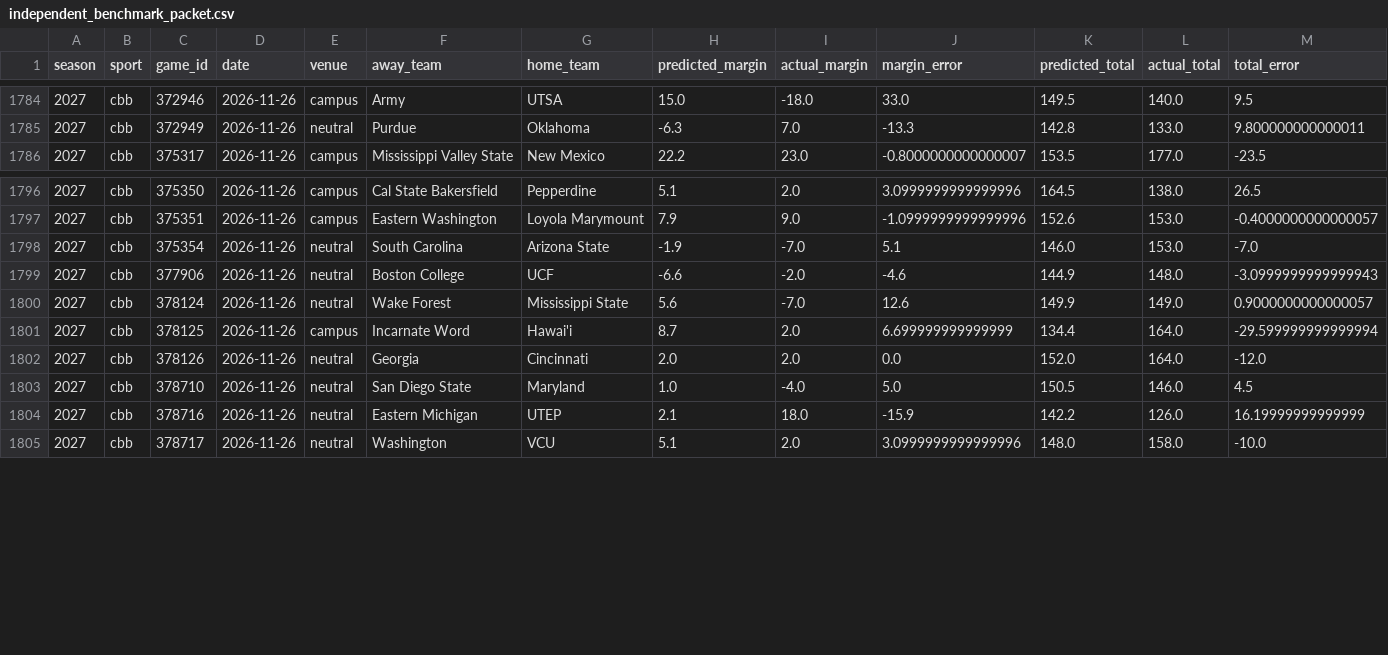
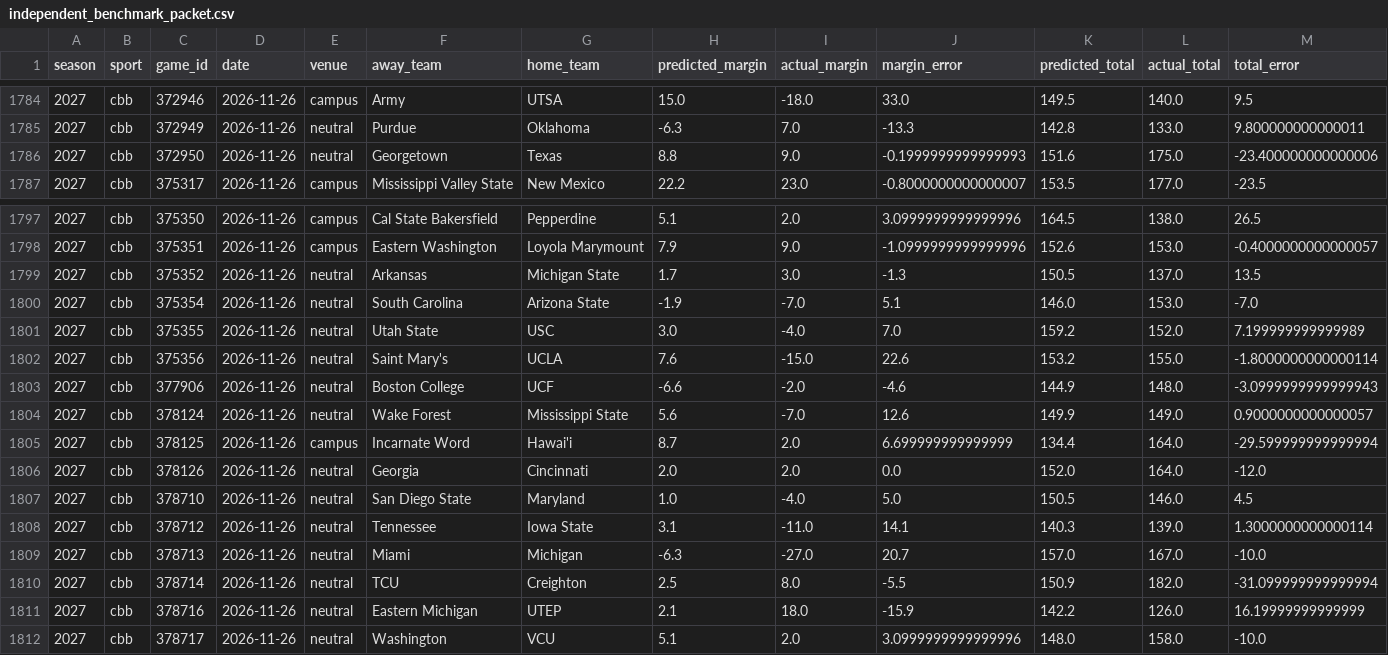
Before and after one commit to thecadeharp/cfb-analytics, a CSV file: data/reports/independent_benchmark_packet.csv, drawn as a sheet; only a part is shown, gaps mark what is left out; rows hold the shown columns only; the diff names each change by its address in the sheet, - before the commit and + after, or states it on an @@ line.

```diff
--- a/data/reports/independent_benchmark_packet.csv
+++ b/data/reports/independent_benchmark_packet.csv
+row 1786: 2027 | cbb | 372950 | 2026-11-26 | neutral | Georgetown | Texas | 8.8 | 9.0 | -0.1999999999999993 | 151.6 | 175.0 | -23.400000000000006
+row 1799: 2027 | cbb | 375352 | 2026-11-26 | neutral | Arkansas | Michigan State | 1.7 | 3.0 | -1.3 | 150.5 | 137.0 | 13.5
+row 1801: 2027 | cbb | 375355 | 2026-11-26 | neutral | Utah State | USC | 3.0 | -4.0 | 7.0 | 159.2 | 152.0 | 7.199999999999989
+row 1802: 2027 | cbb | 375356 | 2026-11-26 | neutral | Saint Mary's | UCLA | 7.6 | -15.0 | 22.6 | 153.2 | 155.0 | -1.8000000000000114
+row 1808: 2027 | cbb | 378712 | 2026-11-26 | neutral | Tennessee | Iowa State | 3.1 | -11.0 | 14.1 | 140.3 | 139.0 | 1.3000000000000114
+row 1809: 2027 | cbb | 378713 | 2026-11-26 | neutral | Miami | Michigan | -6.3 | -27.0 | 20.7 | 157.0 | 167.0 | -10.0
+row 1810: 2027 | cbb | 378714 | 2026-11-26 | neutral | TCU | Creighton | 2.5 | 8.0 | -5.5 | 150.9 | 182.0 | -31.099999999999994
```
Also changed, not shown: 35 other files.
